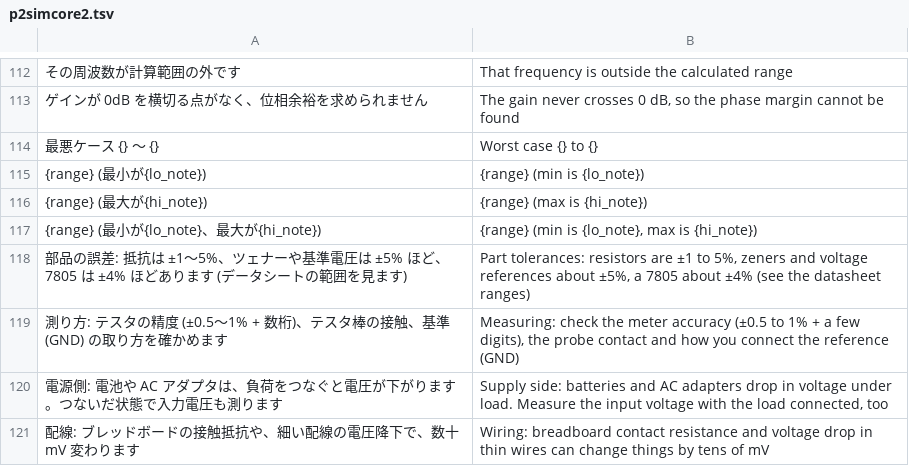
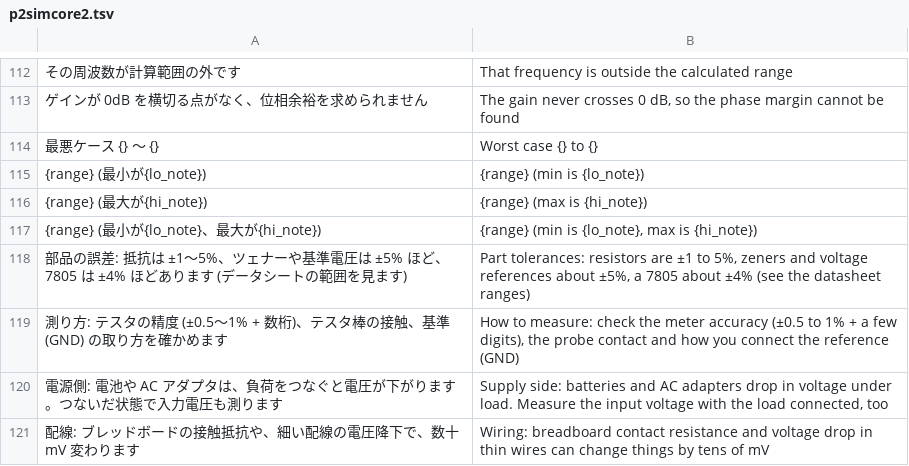
Before and after one commit to K2EXTER/circuitCad, a TSV file: crates/i18n/en/p2simcore2.tsv, drawn as a sheet; only a part is shown, gaps mark what is left out; the diff names each change by its address in the sheet, - before the commit and + after, or states it on an @@ line.

```diff
--- a/crates/i18n/en/p2simcore2.tsv
+++ b/crates/i18n/en/p2simcore2.tsv
-B119: Measuring: check the…
+B119: How to measure: check the…
```
Also changed, not shown: crates/i18n/en/p2lib1.tsv, crates/i18n/en/partform2.tsv, 20 other files.
